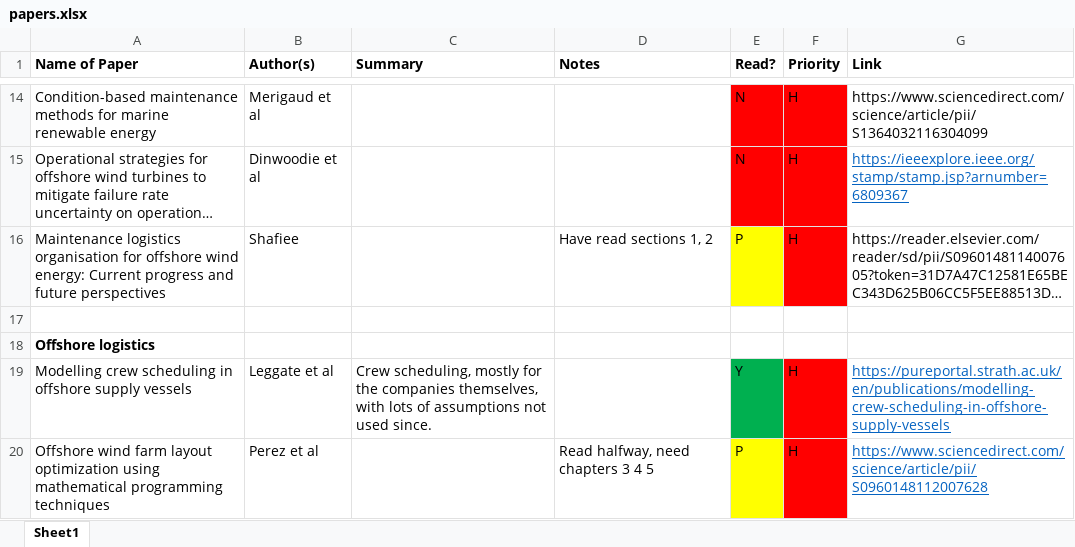
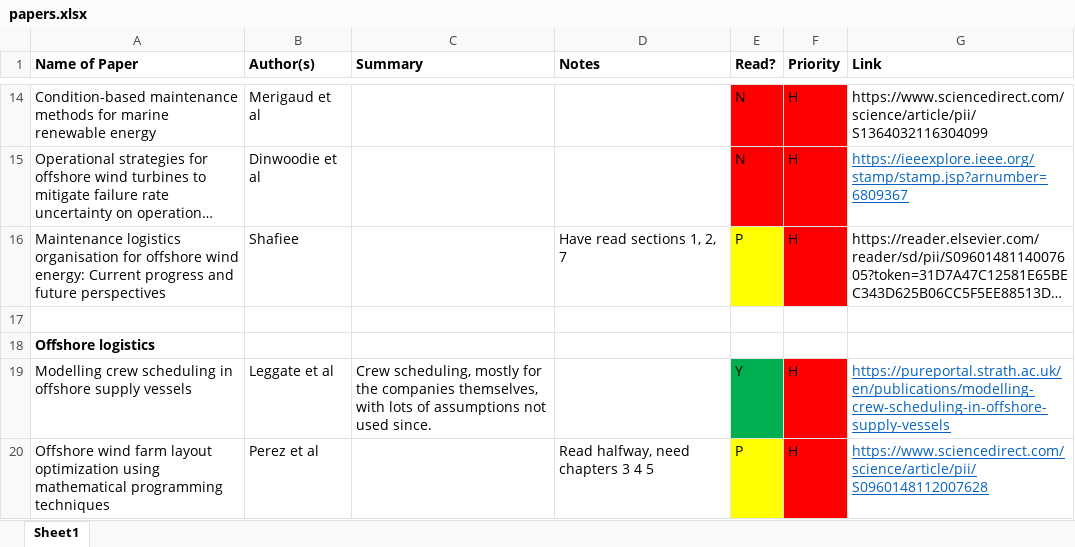
Before and after one commit to RKuipers/OffshoreWindFarms, an Excel workbook: Research/papers.xlsx, sheet Sheet1, drawn as a sheet; only a part is shown, gaps mark what is left out; long unchanged cells end in …; values as stored, in another font and other column widths than the file's, no borders; the diff names each change by its address in the sheet, - before the commit and + after, or states it on an @@ line.

Commit message:
Updated papers sheet

```diff
--- a/Research/papers.xlsx (sheet Sheet1)
+++ b/Research/papers.xlsx (sheet Sheet1)
-D16 (Notes): Have read sections 1, 2
+D16 (Notes): Have read sections 1, 2, 7
```
